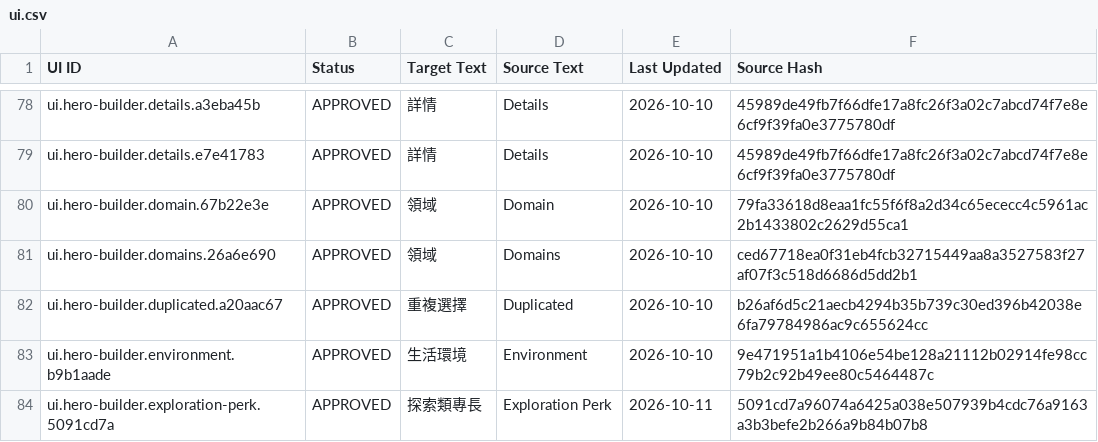
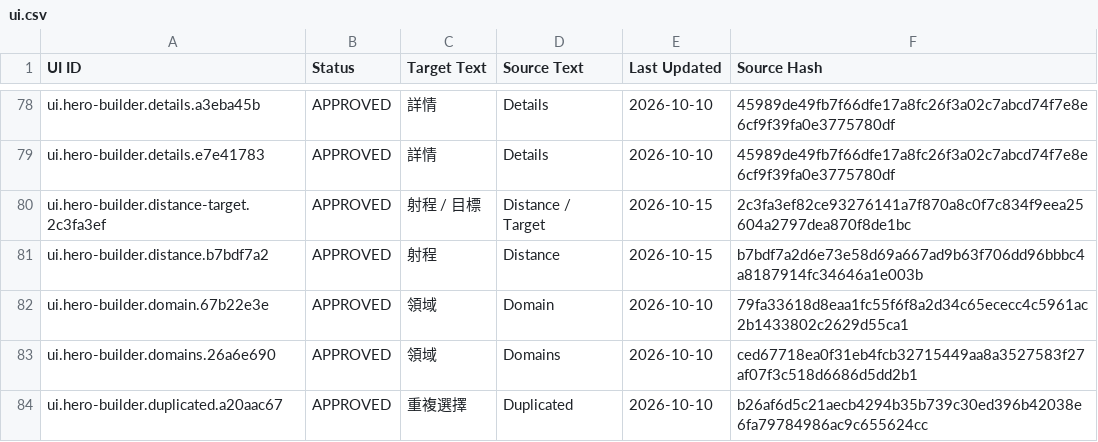
Before and after one commit to boyiad2110/forgesteel-zh-tw, a CSV file: l10n/sheet-snapshot/ui.csv, drawn as a sheet; only a part is shown, gaps mark what is left out; the shorter side is filled out with more unchanged rows; the diff covers the shown part only; the diff names each change by its address in the sheet, - before the commit and + after, or states it on an @@ line.

```diff
--- a/l10n/sheet-snapshot/ui.csv
+++ b/l10n/sheet-snapshot/ui.csv
+row 80: ui.hero-builder.distance-target.2c3fa3ef | APPROVED | 射程 / 目標 | Distance / Target | 2026-10-15 | 2c3fa3ef82ce93276141a7f870a8c0f7c834f9eea25604a2797dea870f8de1bc
+row 81: ui.hero-builder.distance.b7bdf7a2 | APPROVED | 射程 | Distance | 2026-10-15 | b7bdf7a2d6e73e58d69a667ad9b63f706dd96bbbc4a8187914fc34646a1e003b
```
Also changed, not shown: 7 added rows elsewhere in this file, l10n/sheet-snapshot/adaptation-sources.csv, l10n/sheet-snapshot/strings.csv, 24 other files.
